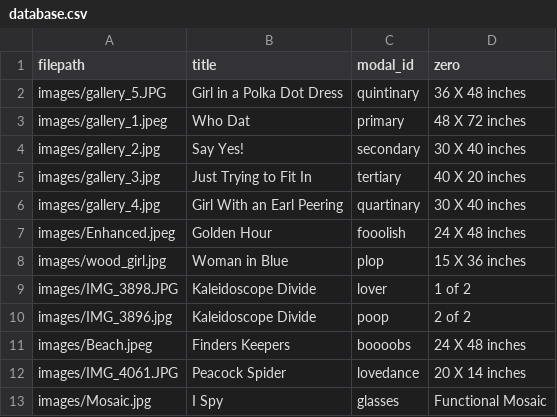
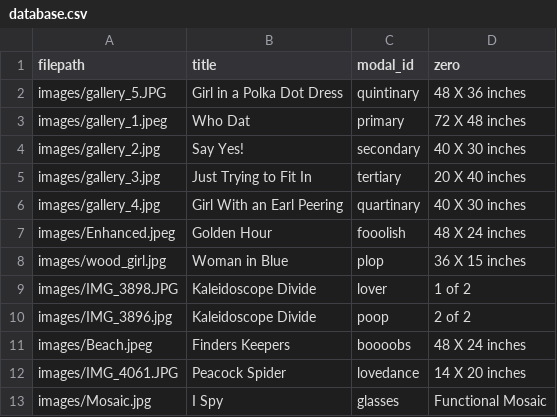
Before and after one commit to ncaldwell17/kaseysite, a CSV file: database.csv, drawn as a sheet.

Commit message:
switches sizes ordering

```diff
--- a/database.csv
+++ b/database.csv
@@ -1,13 +1,13 @@
 filepath,title,modal_id,zero
-images/gallery_5.JPG,Girl in a Polka Dot Dress,quintinary,36 X 48 inches
-images/gallery_1.jpeg,Who Dat,primary,48 X 72 inches
-images/gallery_2.jpg,Say Yes!,secondary,30 X 40 inches
-images/gallery_3.jpg,Just Trying to Fit In,tertiary,40 X 20 inches
-images/gallery_4.jpg,Girl With an Earl Peering,quartinary,30 X 40 inches
-images/Enhanced.jpeg,Golden Hour,fooolish,24 X 48 inches
-images/wood_girl.jpg,Woman in Blue,plop,15 X 36 inches
+images/gallery_5.JPG,Girl in a Polka Dot Dress,quintinary,48 X 36 inches
+images/gallery_1.jpeg,Who Dat,primary,72 X 48 inches
+images/gallery_2.jpg,Say Yes!,secondary,40 X 30 inches
+images/gallery_3.jpg,Just Trying to Fit In,tertiary,20 X 40 inches
+images/gallery_4.jpg,Girl With an Earl Peering,quartinary,40 X 30 inches
+images/Enhanced.jpeg,Golden Hour,fooolish,48 X 24 inches
+images/wood_girl.jpg,Woman in Blue,plop,36 X 15 inches
 images/IMG_3898.JPG,Kaleidoscope Divide,lover,1 of 2
 images/IMG_3896.jpg,Kaleidoscope Divide,poop,2 of 2
-images/Beach.jpeg,Finders Keepers,boooobs,24 X 48 inches
-images/IMG_4061.JPG,Peacock Spider,lovedance,20 X 14 inches
+images/Beach.jpeg,Finders Keepers,boooobs,48 X 24 inches
+images/IMG_4061.JPG,Peacock Spider,lovedance,14 X 20 inches
 images/Mosaic.jpg,I Spy,glasses,Functional Mosaic
```
